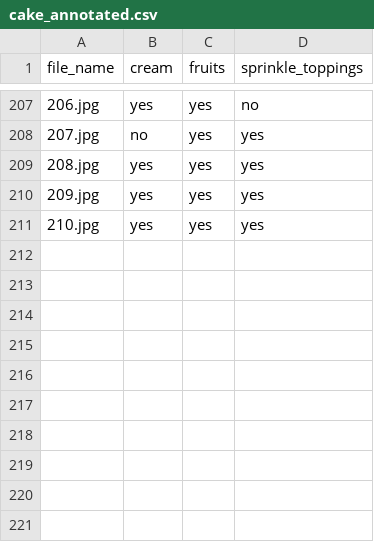
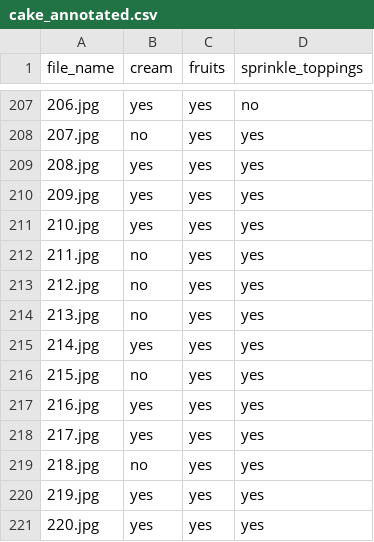
Before and after one commit to NandhiniPython/cake, a CSV file: cake_annotated.csv, drawn as a sheet; only a part is shown, gaps mark what is left out.

Commit message:
Add files via upload

```diff
--- a/cake_annotated.csv
+++ b/cake_annotated.csv
@@ -211 +211,11 @@ file_name,cream,fruits,sprinkle_toppings
 210.jpg,yes,yes,yes
+211.jpg,no,yes,yes
+212.jpg,no,yes,yes
+213.jpg,no,yes,yes
+214.jpg,yes,yes,yes
+215.jpg,no,yes,yes
+216.jpg,yes,yes,yes
+217.jpg,yes,yes,yes
+218.jpg,no,yes,yes
+219.jpg,yes,yes,yes
+220.jpg,yes,yes,yes
```
